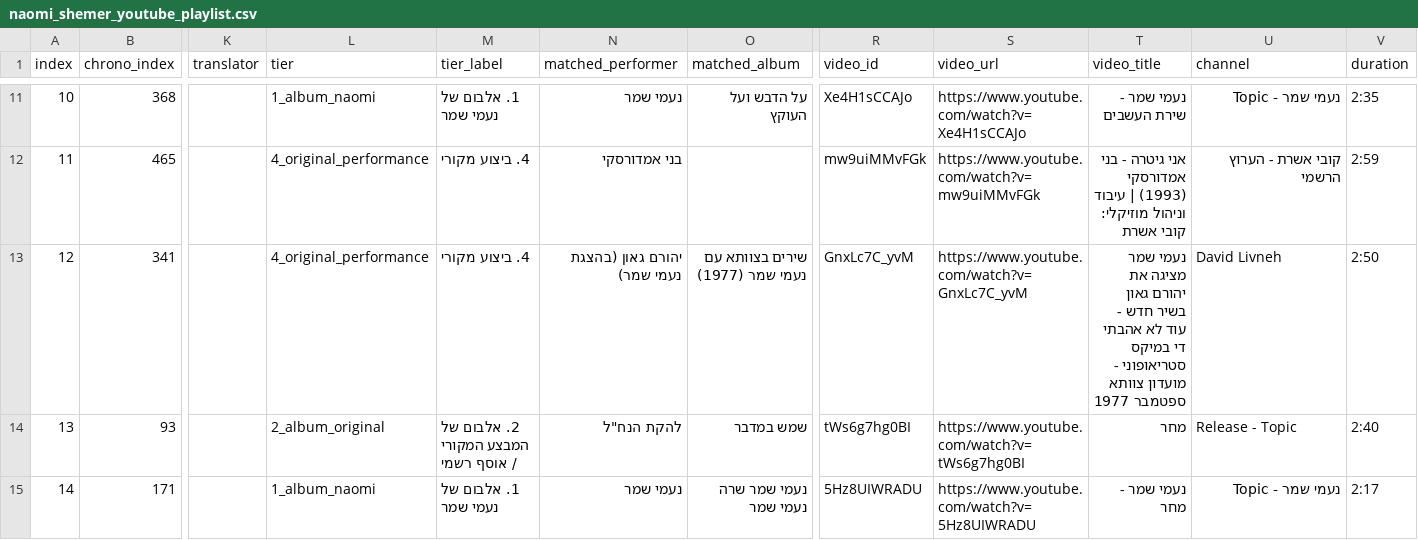
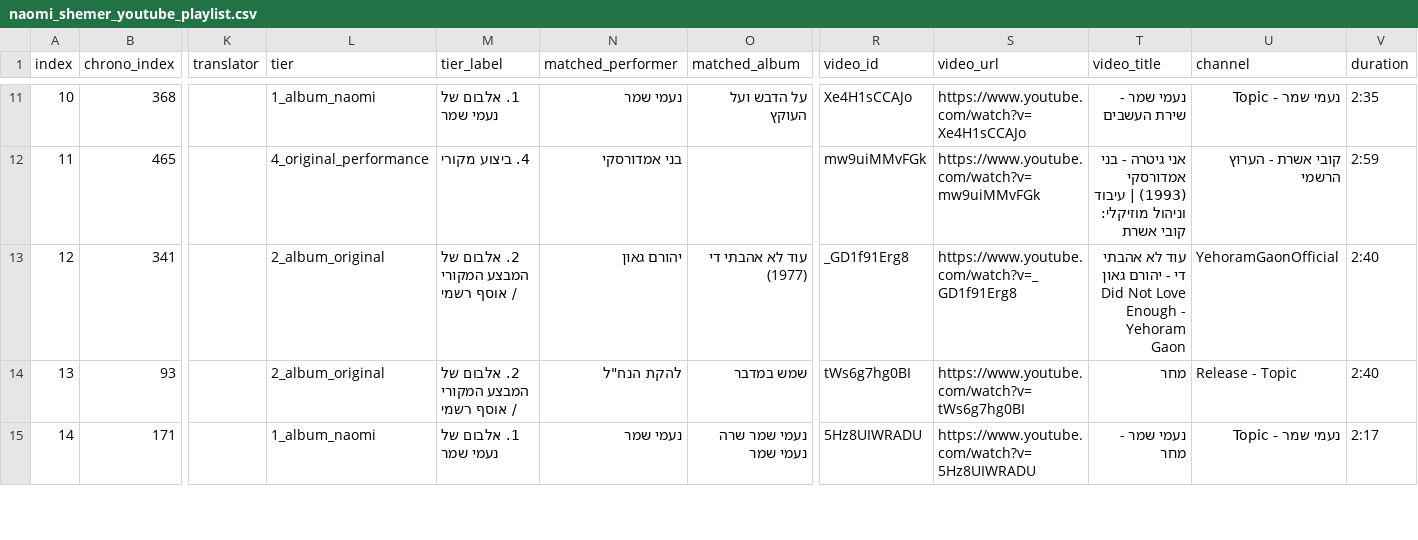
Before and after one commit to DMTsurel/naomi-shemer-playlist, a CSV file: naomi_shemer_youtube_playlist.csv, drawn as a sheet; only a part is shown, gaps mark what is left out; the diff names each change by its address in the sheet, - before the commit and + after, or states it on an @@ line.

Commit message:
Remove fan stereo remix GnxLc7C_yvM and set official Yehoram Gaon _GD1f91Erg8 at #12

```diff
--- a/naomi_shemer_youtube_playlist.csv
+++ b/naomi_shemer_youtube_playlist.csv
-L13 (tier): 4_original_performance
+L13 (tier): 2_album_original
-M13 (tier_label): 4. ביצוע מקורי
+M13 (tier_label): 2. אלבום של המבצע המקורי / אוסף רשמי
-N13 (matched_performer): יהורם גאון (בהצגת נעמי שמר)
+N13 (matched_performer): יהורם גאון
-O13 (matched_album): שירים בצוותא עם נעמי שמר (1977)
+O13 (matched_album): עוד לא אהבתי די (1977)
-R13 (video_id): GnxLc7C_yvM
+R13 (video_id): _GD1f91Erg8
-S13 (video_url): https://www.youtube.com/watch?v=GnxLc7C_yvM
+S13 (video_url): https://www.youtube.com/watch?v=_GD1f91Erg8
-T13 (video_title): נעמי שמר מציגה את יהורם גאון בשיר חדש - עוד לא אהבתי די במיקס סטריאופוני - מועדון צוותא ספטמבר 1977
+T13 (video_title): עוד לא אהבתי די - יהורם גאון Did Not Love Enough - Yehoram Gaon
-U13 (channel): David Livneh
+U13 (channel): YehoramGaonOfficial
-V13 (duration): 2:50
+V13 (duration): 2:40
```
Also changed, not shown: naomi_shemer_streaming_import.csv, 8 other files.
